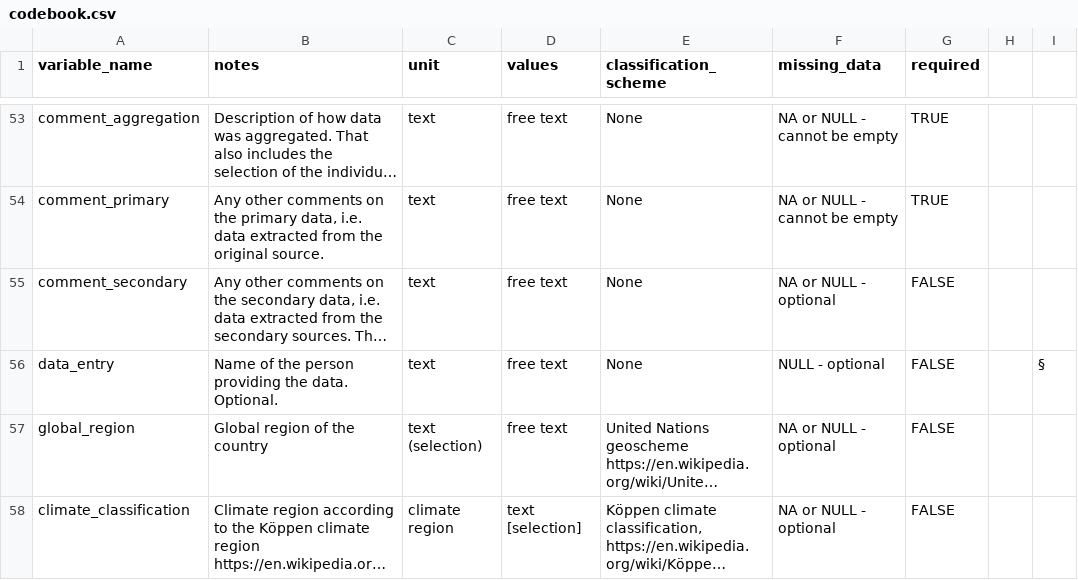
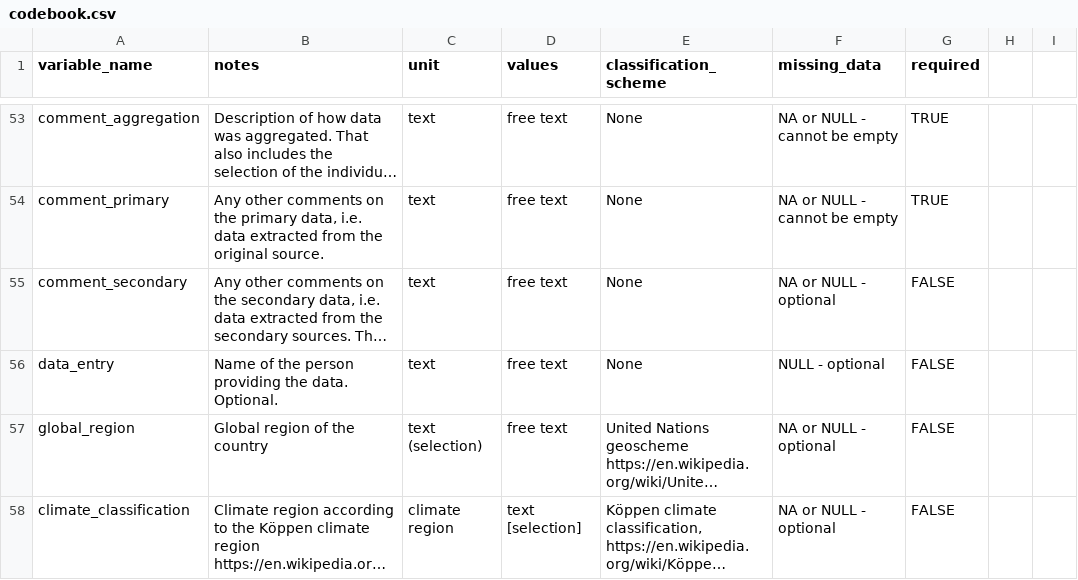
Before and after one commit to nheeren/material_intensity_db, a CSV file: codebook.csv, drawn as a sheet; only a part is shown, gaps mark what is left out; long unchanged cells end in …; the diff names each change by its address in the sheet, - before the commit and + after, or states it on an @@ line.

Commit message:
Deleted empty columns in codebook.csv that were accidentally added in the last commit

```diff
--- a/codebook.csv
+++ b/codebook.csv
-I56: §
+I56: (empty)
```
